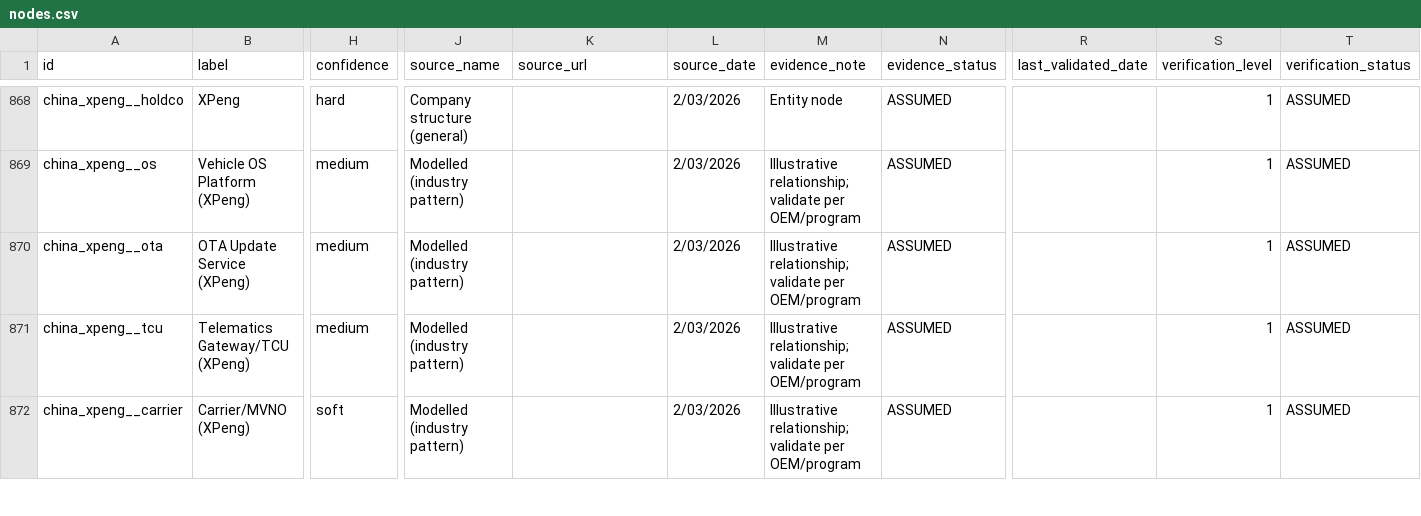
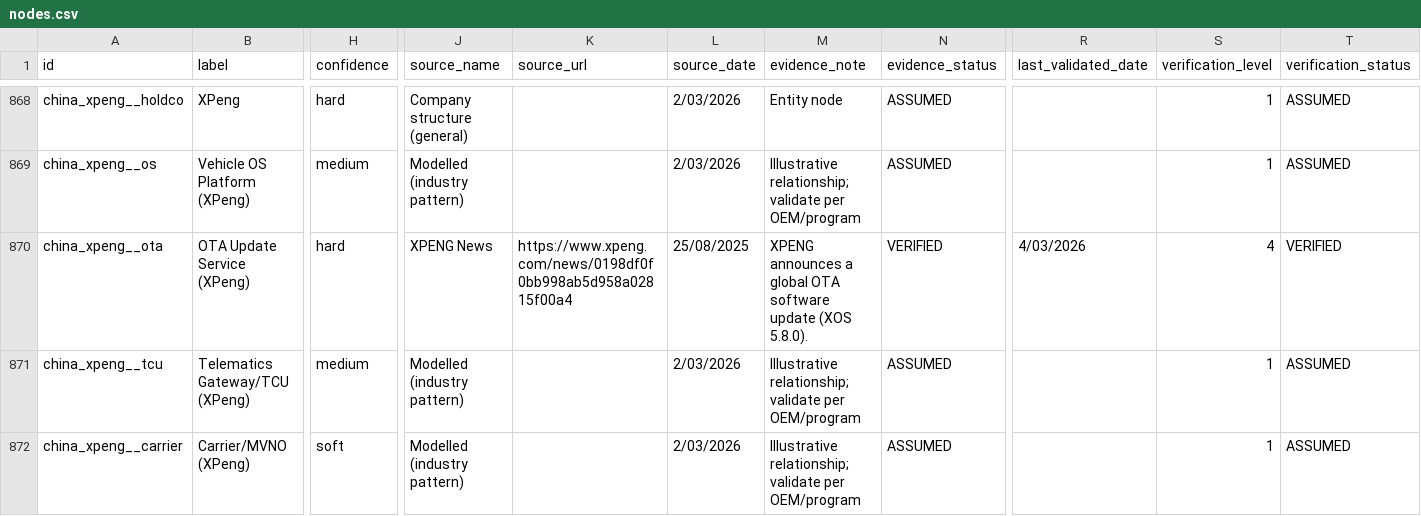
Before and after one commit to cjleeau/oem-system-stack, a CSV file: docs/data/nodes.csv, drawn as a sheet; only a part is shown, gaps mark what is left out; the diff covers the shown part only; the diff names each change by its address in the sheet, - before the commit and + after, or states it on an @@ line.

```diff
--- a/docs/data/nodes.csv
+++ b/docs/data/nodes.csv
-H870 (confidence): medium
+H870 (confidence): hard
-J870 (source_name): Modelled (industry pattern)
+J870 (source_name): XPENG News
-K870 (source_url): (empty)
+K870 (source_url): https://www.xpeng.com/news/0198df0f0bb998ab5d958a02815f00a4
-L870 (source_date): 2/03/2026
+L870 (source_date): 25/08/2025
-M870 (evidence_note): Illustrative relationship; validate per OEM/program
+M870 (evidence_note): XPENG announces a global OTA software update (XOS 5.8.0).
-N870 (evidence_status): ASSUMED
+N870 (evidence_status): VERIFIED
-R870 (last_validated_date): (empty)
+R870 (last_validated_date): 4/03/2026
-S870 (verification_level): 1
+S870 (verification_level): 4
-T870 (verification_status): ASSUMED
+T870 (verification_status): VERIFIED
```
Also changed, not shown: 106 edited cells elsewhere in this file, docs/data/edges.csv.
